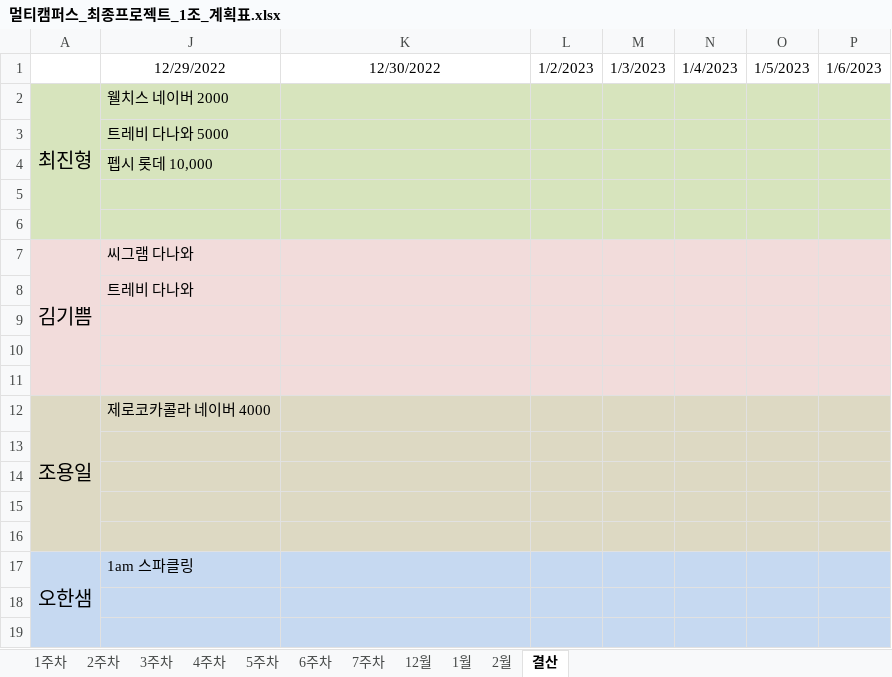
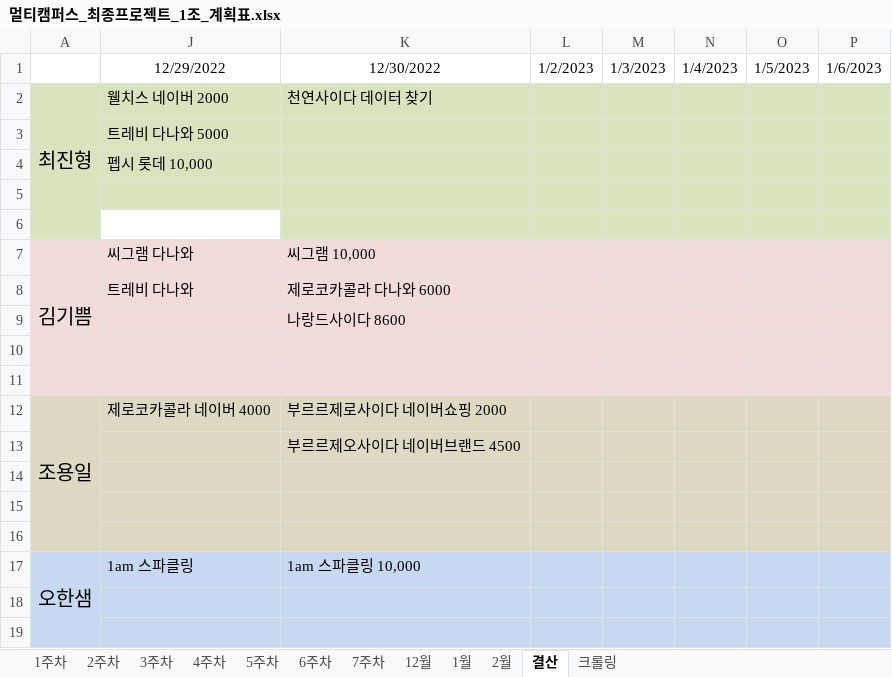
Before and after one commit to JUICE-JinHyeong/multicampus_final_First, an Excel workbook: final_project/프로젝트 필요 양식/멀티캠퍼스_최종프로젝트_1조_계획표.xlsx, sheet 결산, drawn as a sheet; only a part is shown; values as stored, in another font and other column widths than the file's, no borders; removed rows and columns are numbered as before the commit, all else as after; rows hold the shown columns only; the diff names each change by its address in the sheet, - before the commit and + after, or states it on an @@ line.

```diff
--- a/final_project/프로젝트 필요 양식/멀티캠퍼스_최종프로젝트_1조_계획표.xlsx (sheet 결산)
+++ b/final_project/프로젝트 필요 양식/멀티캠퍼스_최종프로젝트_1조_계획표.xlsx (sheet 결산)
+sheet tab: 크롤링
-K2: (empty)
+K2: 천연사이다 데이터 찾기
-J6 fill: #D7E4BD
+J6 fill: none
-A7:A11 merged
+A7:A11 merged
-K7: (empty)
+K7: 씨그램 10,000
+row 8:  | 트레비 다나와 | 제로코카콜라 다나와 6000
+row 9:  |  | 나랑드사이다 8600
-J10: 트레비 다나와
+J10: (empty)
+row 11: (empty)
+row 12: 조용일 | 제로코카콜라 네이버 4000 | 부르르제로사이다 네이버쇼핑 2000
+row 13:  |  | 부르르제오사이다 네이버브랜드 4500
-row 12: 조용일 | 제로코카콜라 네이버 4000
-row 13: (empty)
-row 14: (empty)
-row 15: (empty)
-row 16: (empty)
-K17: (empty)
+K17: 1am 스파클링 10,000
```
Also changed, not shown: sheet 2주차, 11 other files.
